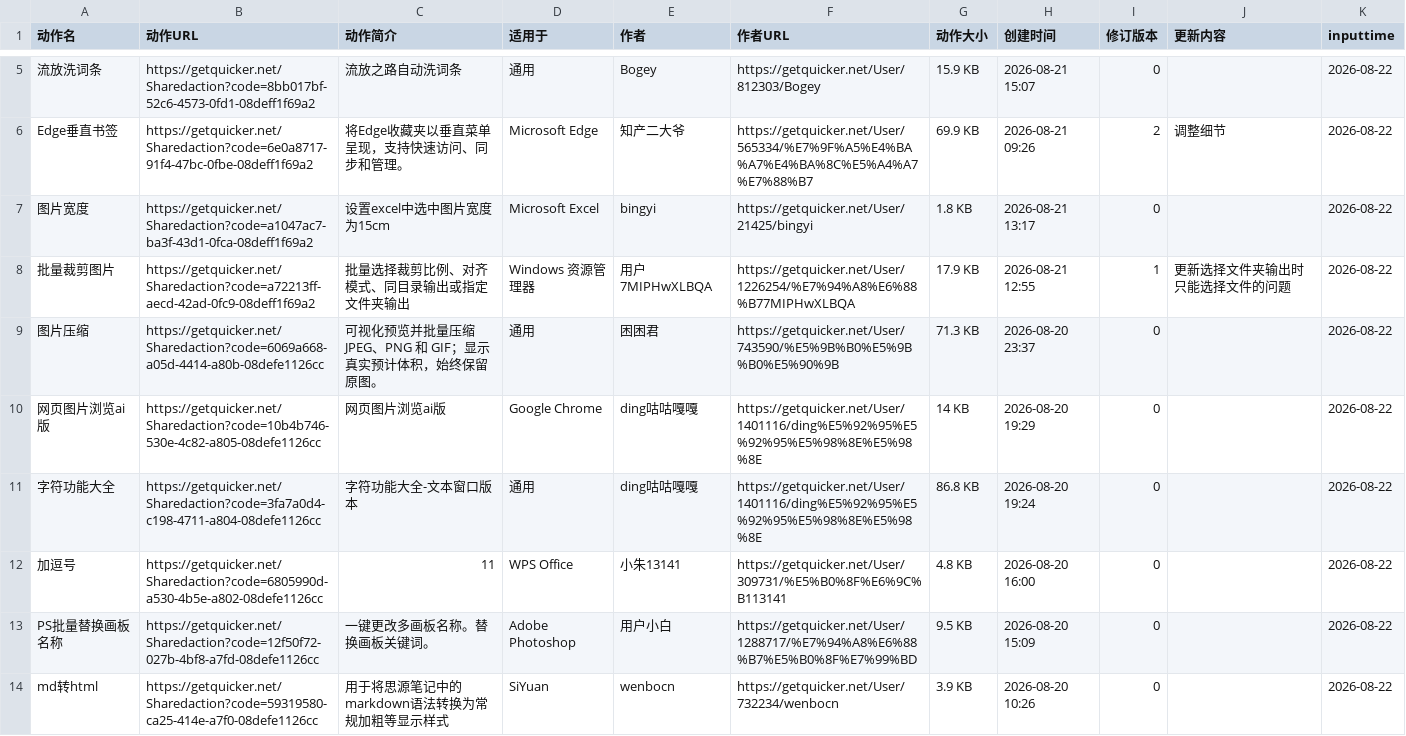
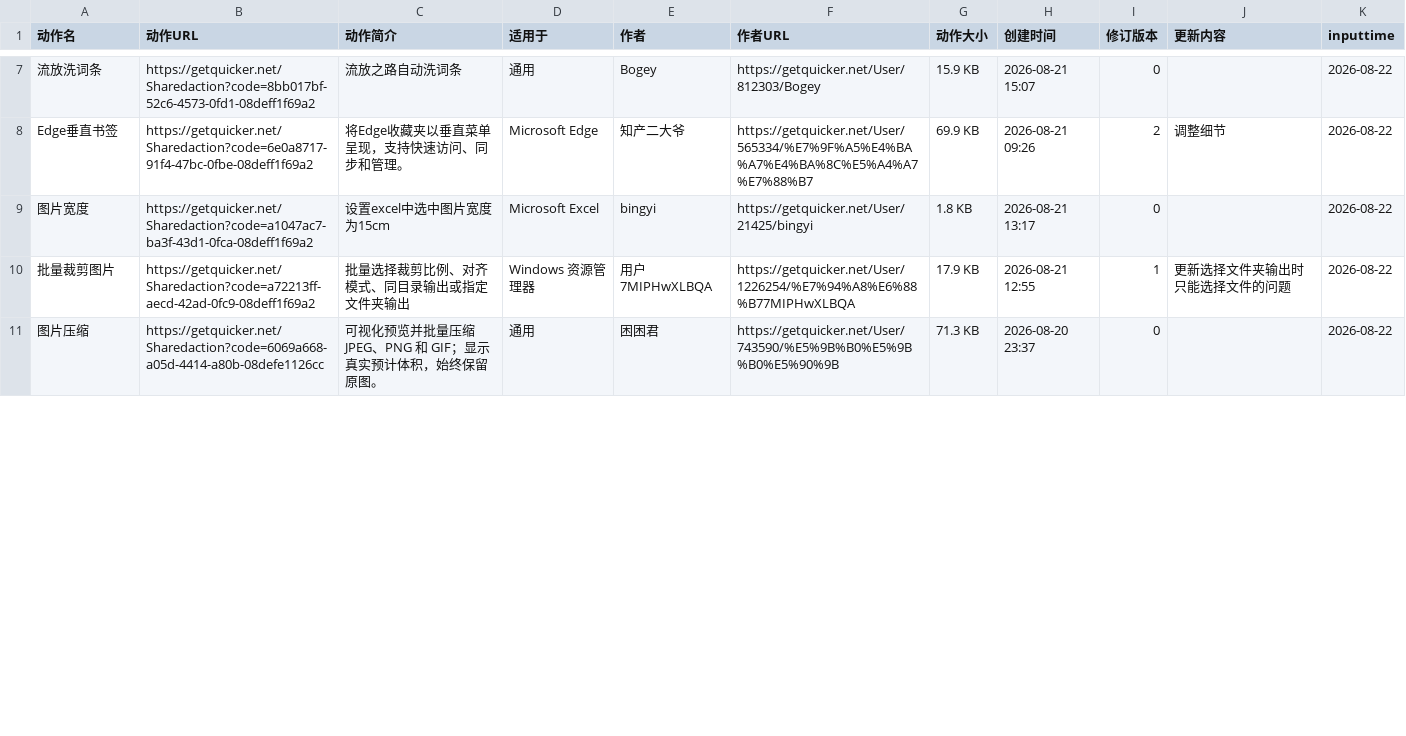
Before and after one commit to zzzzls/QuckerActionDailyUp, a CSV file: data/csv/quicker_actions_2026-08-21.csv, drawn as a sheet; only a part is shown, gaps mark what is left out; the diff covers the shown part only.

```diff
--- a/data/csv/quicker_actions_2026-08-21.csv
+++ b/data/csv/quicker_actions_2026-08-21.csv
@@ -9,6 +11 @@ Edge垂直书签,https://getquicker.net/Sharedaction?code=6e0a8717-91f4-47bc-0fb
 图片压缩,https://getquicker.net/Sharedaction?code=6069a668-a05d-4414-a80b-08defe1126cc,可视化预览并批量压缩 JPEG、PNG 和 GIF；显示真实预计体积，始终保留原图。,通用,困困君,https://getquicker.net/User/743590/%E5%9B%B0%E5%9B%B0%E5%90%9B,71.3 KB,2026-08-20 23:37,0,,2026-08-22
-网页图片浏览ai版,https://getquicker.net/Sharedaction?code=10b4b746-530e-4c82-a805-08defe1126cc,网页图片浏览ai版,Google Chrome,ding咕咕嘎嘎,https://getquicker.net/User/1401116/ding%E5%92%95%E5%92%95%E5%98%8E%E5%98%8E,14 KB,2026-08-20 19:29,0,,2026-08-22
-字符功能大全,https://getquicker.net/Sharedaction?code=3fa7a0d4-c198-4711-a804-08defe1126cc,字符功能大全-文本窗口版本,通用,ding咕咕嘎嘎,https://getquicker.net/User/1401116/ding%E5%92%95%E5%92%95%E5%98%8E%E5%98%8E,86.8 KB,2026-08-20 19:24,0,,2026-08-22
-加逗号,https://getquicker.net/Sharedaction?code=6805990d-a530-4b5e-a802-08defe1126cc,11,WPS Office,小朱13141,https://getquicker.net/User/309731/%E5%B0%8F%E6%9C%B113141,4.8 KB,2026-08-20 16:00,0,,2026-08-22
-PS批量替换画板名称,https://getquicker.net/Sharedaction?code=12f50f72-027b-4bf8-a7fd-08defe1126cc,一键更改多画板名称。替换画板关键词。,Adobe Photoshop,用户小白,https://getquicker.net/User/1288717/%E7%94%A8%E6%88%B7%E5%B0%8F%E7%99%BD,9.5 KB,2026-08-20 15:09,0,,2026-08-22
-md转html,https://getquicker.net/Sharedaction?code=59319580-ca25-414e-a7f0-08defe1126cc,用于将思源笔记中的markdown语法转换为常规加粗等显示样式,SiYuan,wenbocn,https://getquicker.net/User/732234/wenbocn,3.9 KB,2026-08-20 10:26,0,,2026-08-22
```
Also changed, not shown: 6 added rows and 5 removed rows elsewhere in this file, 2 other files.
